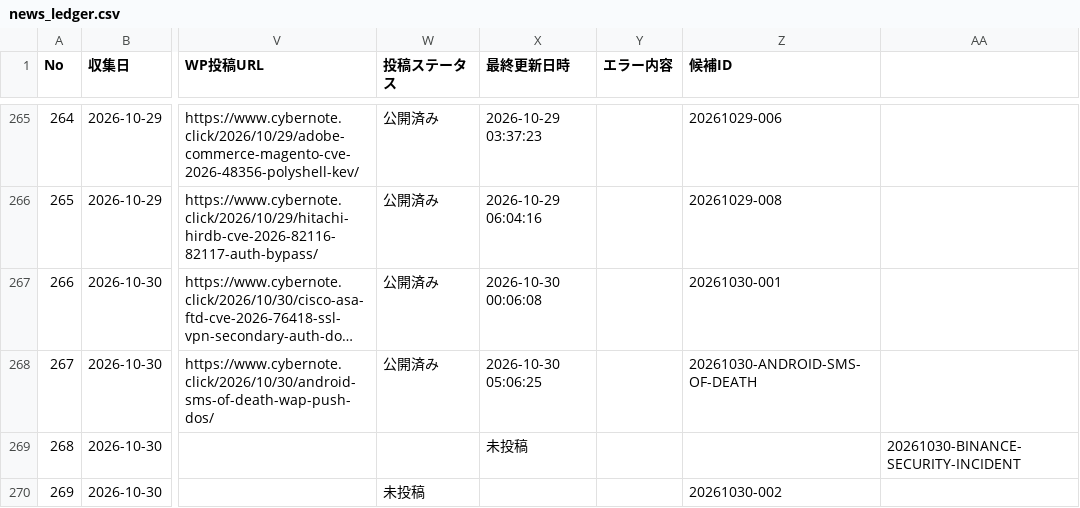
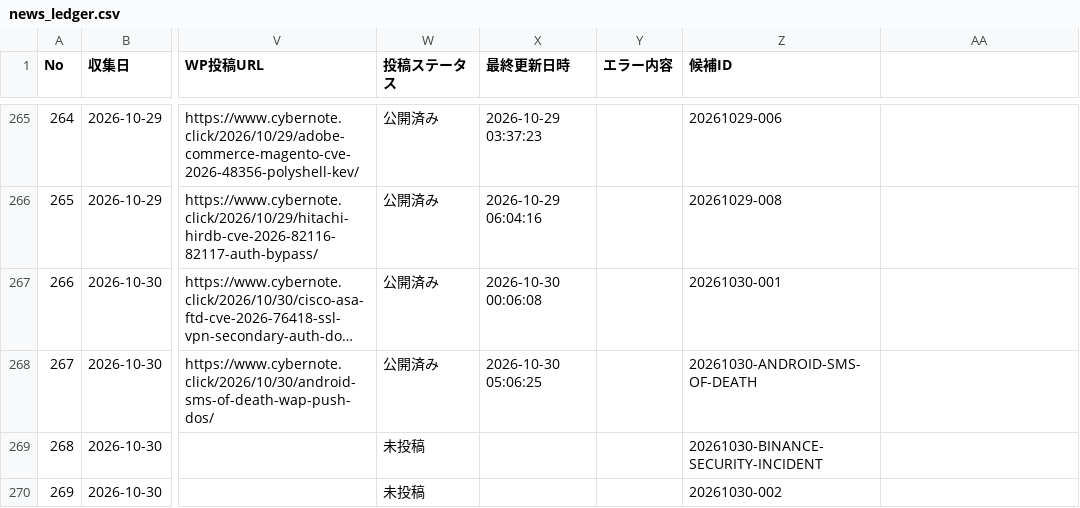
Before and after one commit to Teeeda112923/Wordpress_Post, a CSV file: projects/cybernote-security-news/data/news_ledger.csv, drawn as a sheet; only a part is shown, gaps mark what is left out; long unchanged cells end in …; the diff names each change by its address in the sheet, - before the commit and + after, or states it on an @@ line.

Commit message:
Fix extra CSV field in Binance publication ledger row

```diff
--- a/projects/cybernote-security-news/data/news_ledger.csv
+++ b/projects/cybernote-security-news/data/news_ledger.csv
-W269 (投稿ステータス): (empty)
+W269 (投稿ステータス): 未投稿
-X269 (最終更新日時): 未投稿
+X269 (最終更新日時): (empty)
-Z269 (候補ID): (empty)
+Z269 (候補ID): 20261030-BINANCE-SECURITY-INCIDENT
-AA269: 20261030-BINANCE-SECURITY-INCIDENT
+AA269: (empty)
```
